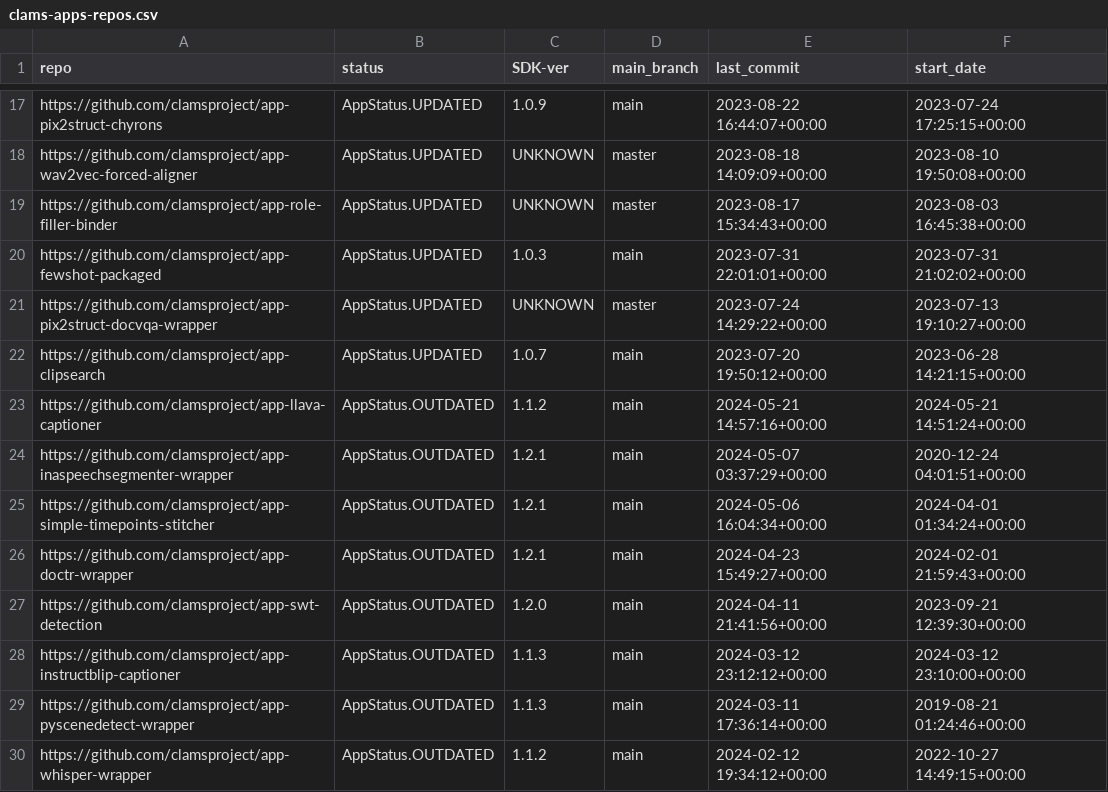
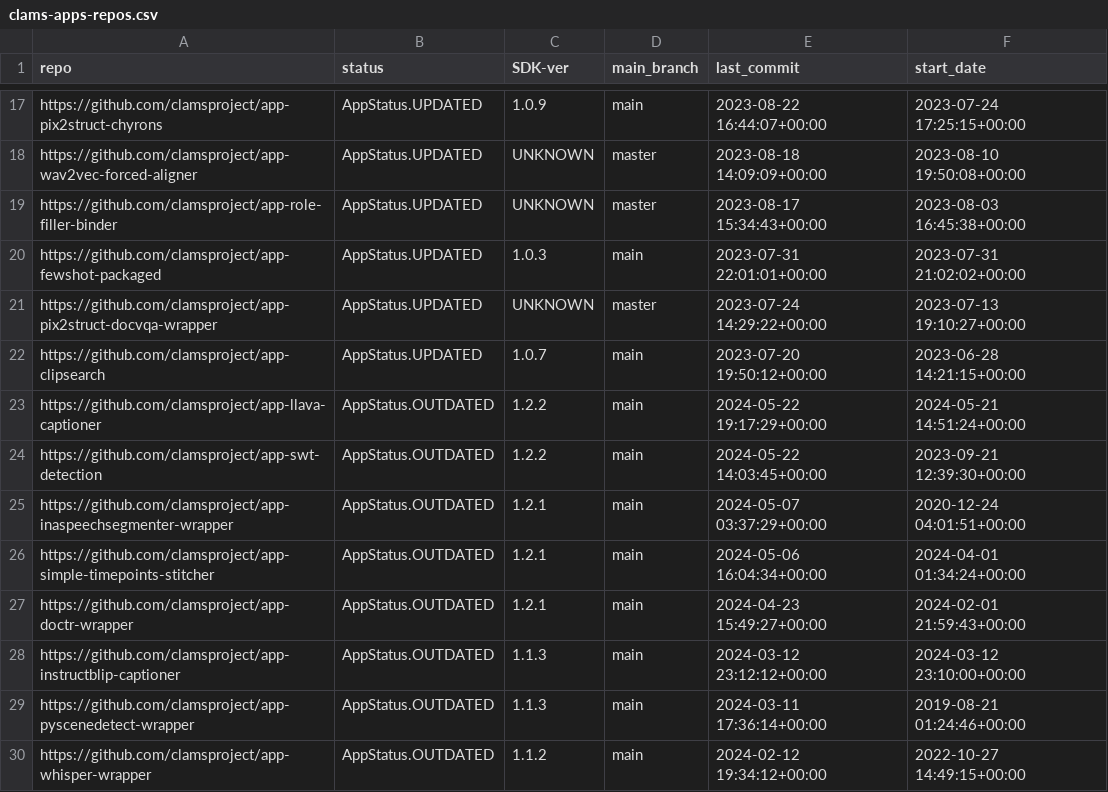
Before and after one commit to keighrim/ghactions-tester, a CSV file: clams-apps-repos.csv, drawn as a sheet; only a part is shown, gaps mark what is left out.

Commit message:
updating app development dashboard file

```diff
--- a/clams-apps-repos.csv
+++ b/clams-apps-repos.csv
@@ -22,3 +22,4 @@ https://github.com/clamsproject/app-pix2struct-docvqa-wrapper,AppStatus.UPDATED,
 https://github.com/clamsproject/app-clipsearch,AppStatus.UPDATED,1.0.7,main,2023-07-20 19:50:12+00:00,2023-06-28 14:21:15+00:00
-https://github.com/clamsproject/app-llava-captioner,AppStatus.OUTDATED,1.1.2,main,2024-05-21 14:57:16+00:00,2024-05-21 14:51:24+00:00
+https://github.com/clamsproject/app-llava-captioner,AppStatus.OUTDATED,1.2.2,main,2024-05-22 19:17:29+00:00,2024-05-21 14:51:24+00:00
+https://github.com/clamsproject/app-swt-detection,AppStatus.OUTDATED,1.2.2,main,2024-05-22 14:03:45+00:00,2023-09-21 12:39:30+00:00
 https://github.com/clamsproject/app-inaspeechsegmenter-wrapper,AppStatus.OUTDATED,1.2.1,main,2024-05-07 03:37:29+00:00,2020-12-24 04:01:51+00:00
@@ -26,3 +27,2 @@ https://github.com/clamsproject/app-simple-timepoints-stitcher,AppStatus.OUTDATE
 https://github.com/clamsproject/app-doctr-wrapper,AppStatus.OUTDATED,1.2.1,main,2024-04-23 15:49:27+00:00,2024-02-01 21:59:43+00:00
-https://github.com/clamsproject/app-swt-detection,AppStatus.OUTDATED,1.2.0,main,2024-04-11 21:41:56+00:00,2023-09-21 12:39:30+00:00
 https://github.com/clamsproject/app-instructblip-captioner,AppStatus.OUTDATED,1.1.3,main,2024-03-12 23:12:12+00:00,2024-03-12 23:10:00+00:00
```
